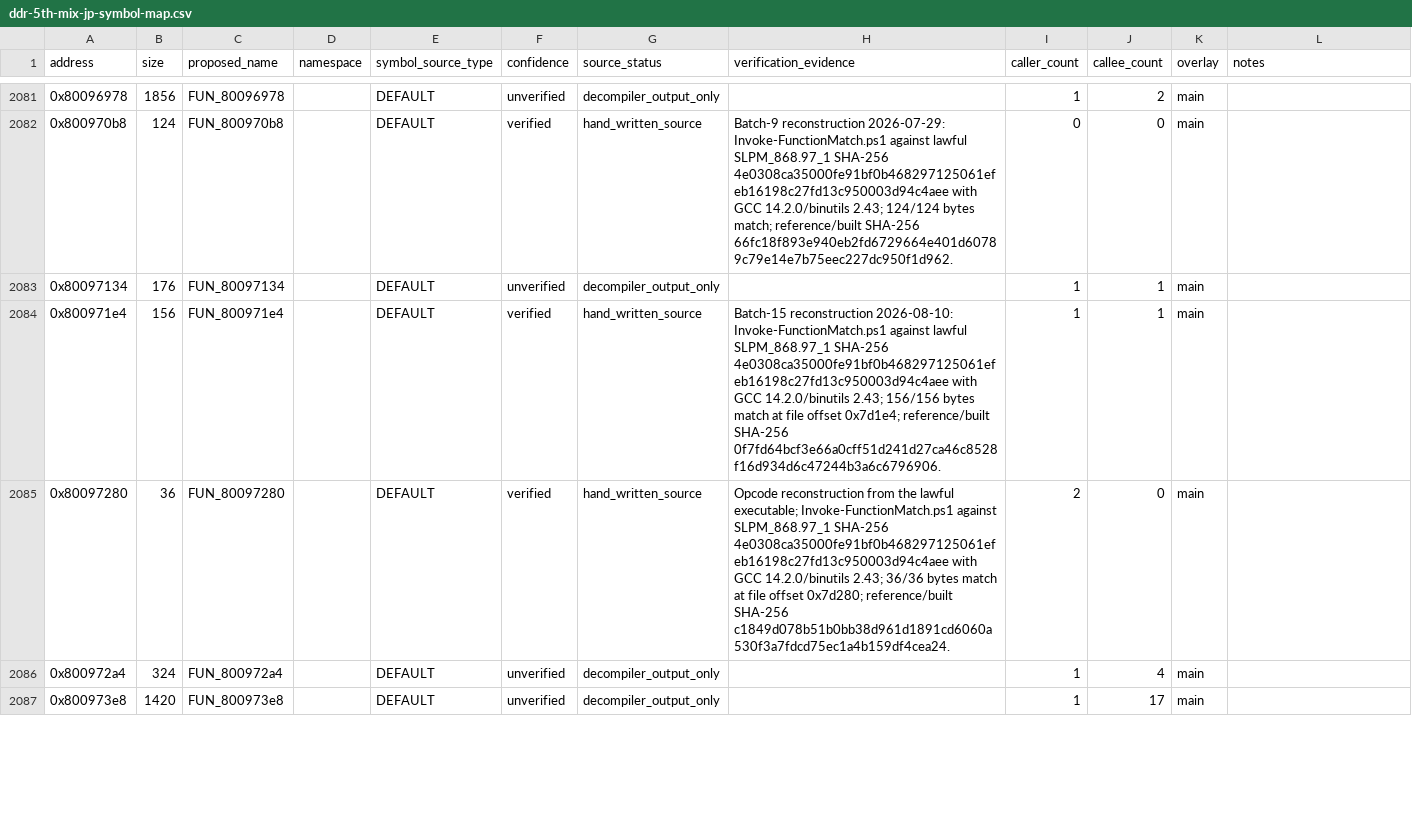
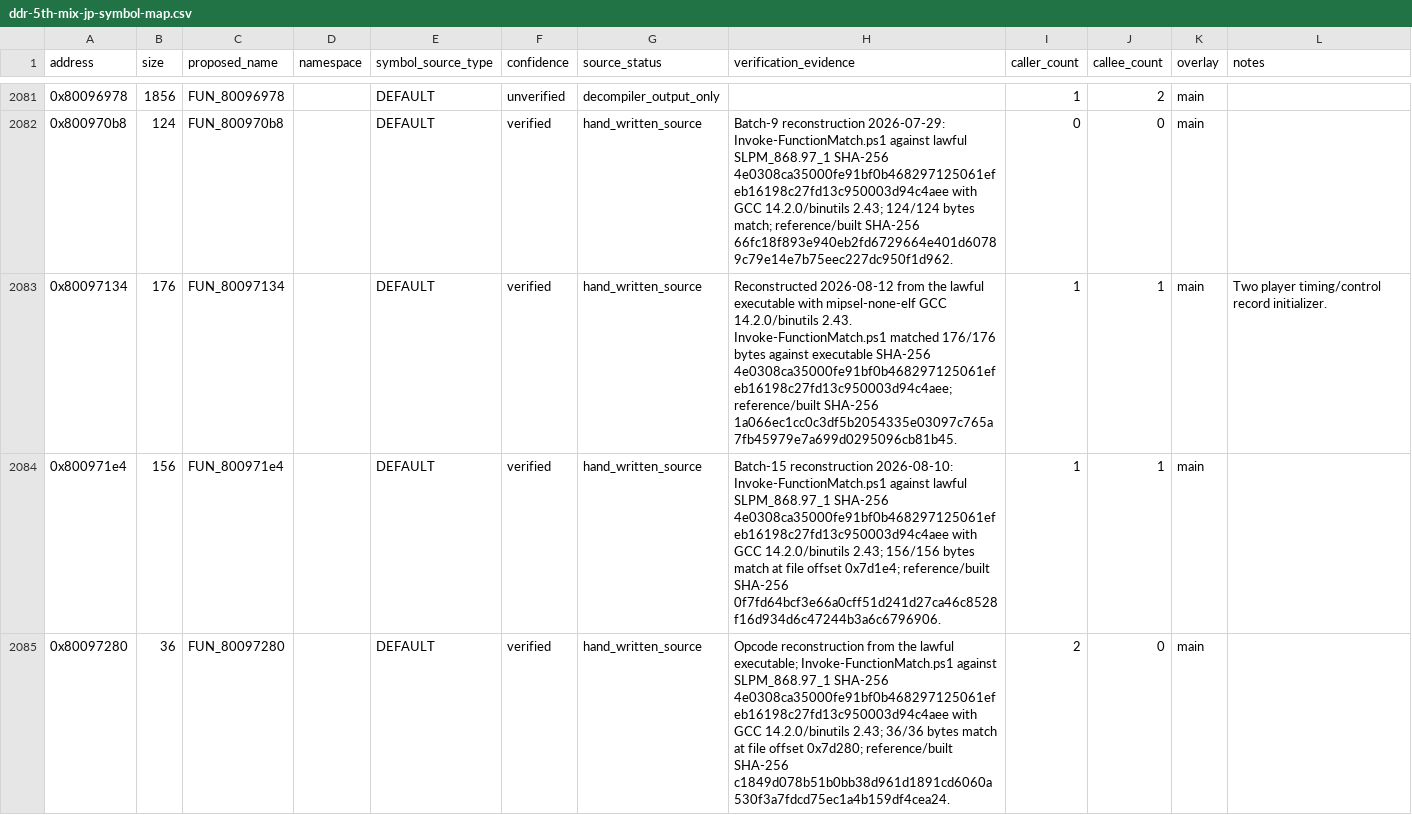
Before and after one commit to RieLoveChan/RiePS1, a CSV file: docs/games/ddr-5th-mix-jp-symbol-map.csv, drawn as a sheet; only a part is shown, gaps mark what is left out; the shorter side is filled out with more unchanged rows.

Commit message:
Match DDR5 runtime player initializer

```diff
--- a/docs/games/ddr-5th-mix-jp-symbol-map.csv
+++ b/docs/games/ddr-5th-mix-jp-symbol-map.csv
@@ -2082,3 +2082,3 @@ address,size,proposed_name,namespace,symbol_source_type,confidence,source_status
 0x800970b8,124,FUN_800970b8,,DEFAULT,verified,hand_written_source,"Batch-9 reconstruction 2026-07-29: Invoke-FunctionMatch.ps1 against lawful SLPM_868.97_1 SHA-256 4e0308ca35000fe91bf0b468297125061efeb16198c27fd13c950003d94c4aee with GCC 14.2.0/binutils 2.43; 124/124 bytes match; reference/built SHA-256 66fc18f893e940eb2fd6729664e401d60789c79e14e7b75eec227dc950f1d962.",0,0,main,
-0x80097134,176,FUN_80097134,,DEFAULT,unverified,decompiler_output_only,,1,1,main,
+0x80097134,176,FUN_80097134,,DEFAULT,verified,hand_written_source,"Reconstructed 2026-08-12 from the lawful executable with mipsel-none-elf GCC 14.2.0/binutils 2.43. Invoke-FunctionMatch.ps1 matched 176/176 bytes against executable SHA-256 4e0308ca35000fe91bf0b468297125061efeb16198c27fd13c950003d94c4aee; reference/built SHA-256 1a066ec1cc0c3df5b2054335e03097c765a7fb45979e7a699d0295096cb81b45.",1,1,main,Two player timing/control record initializer.
 0x800971e4,156,FUN_800971e4,,DEFAULT,verified,hand_written_source,"Batch-15 reconstruction 2026-08-10: Invoke-FunctionMatch.ps1 against lawful SLPM_868.97_1 SHA-256 4e0308ca35000fe91bf0b468297125061efeb16198c27fd13c950003d94c4aee with GCC 14.2.0/binutils 2.43; 156/156 bytes match at file offset 0x7d1e4; reference/built SHA-256 0f7fd64bcf3e66a0cff51d241d27ca46c8528f16d934d6c47244b3a6c6796906.",1,1,main,
```
Also changed, not shown: 6 other files.
